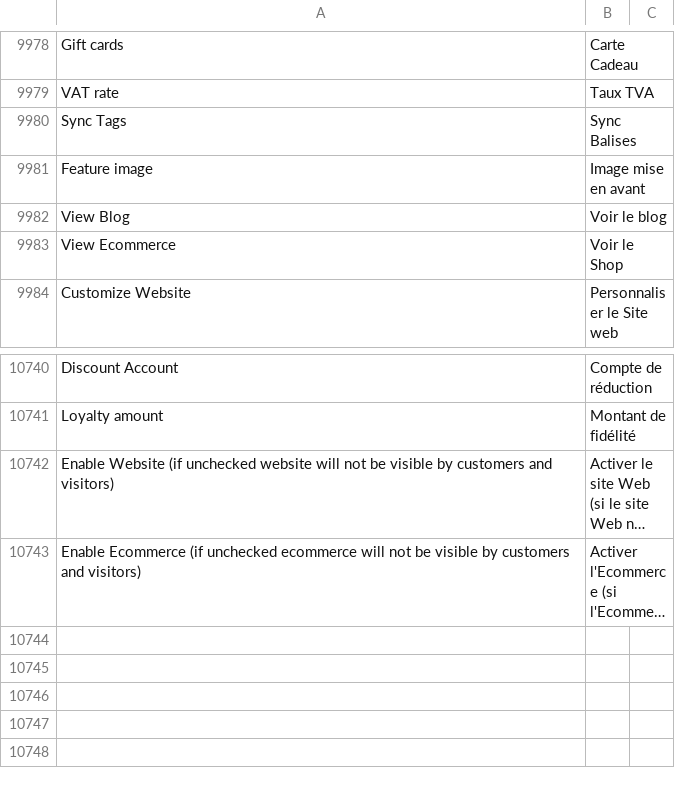
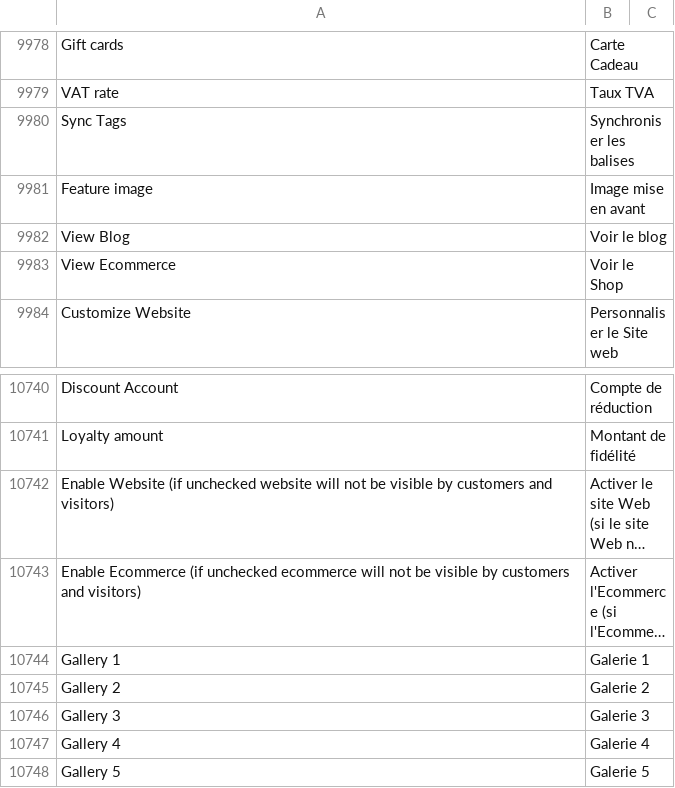
Before and after one commit to bvisible/erpnext, a CSV file: erpnext/translations/fr.csv, drawn as a sheet; only a part is shown, gaps mark what is left out; long unchanged cells end in …; the diff names each change by its address in the sheet, - before the commit and + after, or states it on an @@ line.

Commit message:
Update fr.csv

```diff
--- a/erpnext/translations/fr.csv
+++ b/erpnext/translations/fr.csv
-B9980: Sync Balises
+B9980: Synchroniser les balises
+row 10744: Gallery 1 | Galerie 1
+row 10745: Gallery 2 | Galerie 2
+row 10746: Gallery 3 | Galerie 3
+row 10747: Gallery 4 | Galerie 4
+row 10748: Gallery 5 | Galerie 5
```
